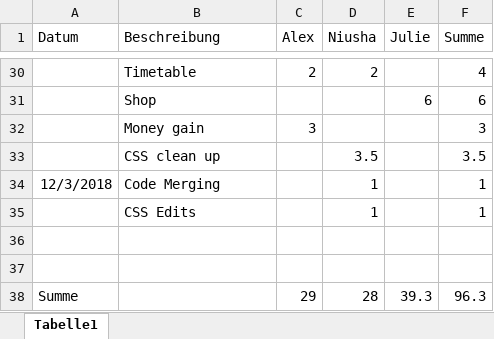
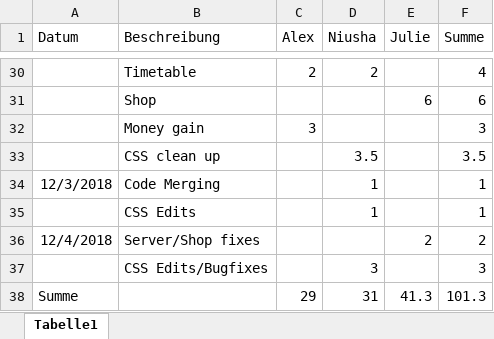
Before and after one commit to NiushaSK/Tunaverse2, an Excel workbook: AProgZeiten.xlsx, sheet Tabelle1, drawn as a sheet; only a part is shown, gaps mark what is left out; values as stored, in another font and other column widths than the file's, no borders; the diff names each change by its address in the sheet, - before the commit and + after, or states it on an @@ line.

Commit message:
Update AProgZeiten.xlsx

```diff
--- a/AProgZeiten.xlsx (sheet Tabelle1)
+++ b/AProgZeiten.xlsx (sheet Tabelle1)
-row 36: (empty)
+row 36: 12/4/2018 | Server/Shop fixes |  |  | 2 | 2
-row 37: (empty)
+row 37:  | CSS Edits/Bugfixes |  | 3 |  | 3
-D38 (Niusha): 28
+D38 (Niusha): 31
-E38 (Julie): 39.3
+E38 (Julie): 41.3
-F38 (Summe): 96.3
+F38 (Summe): 101.3
```
